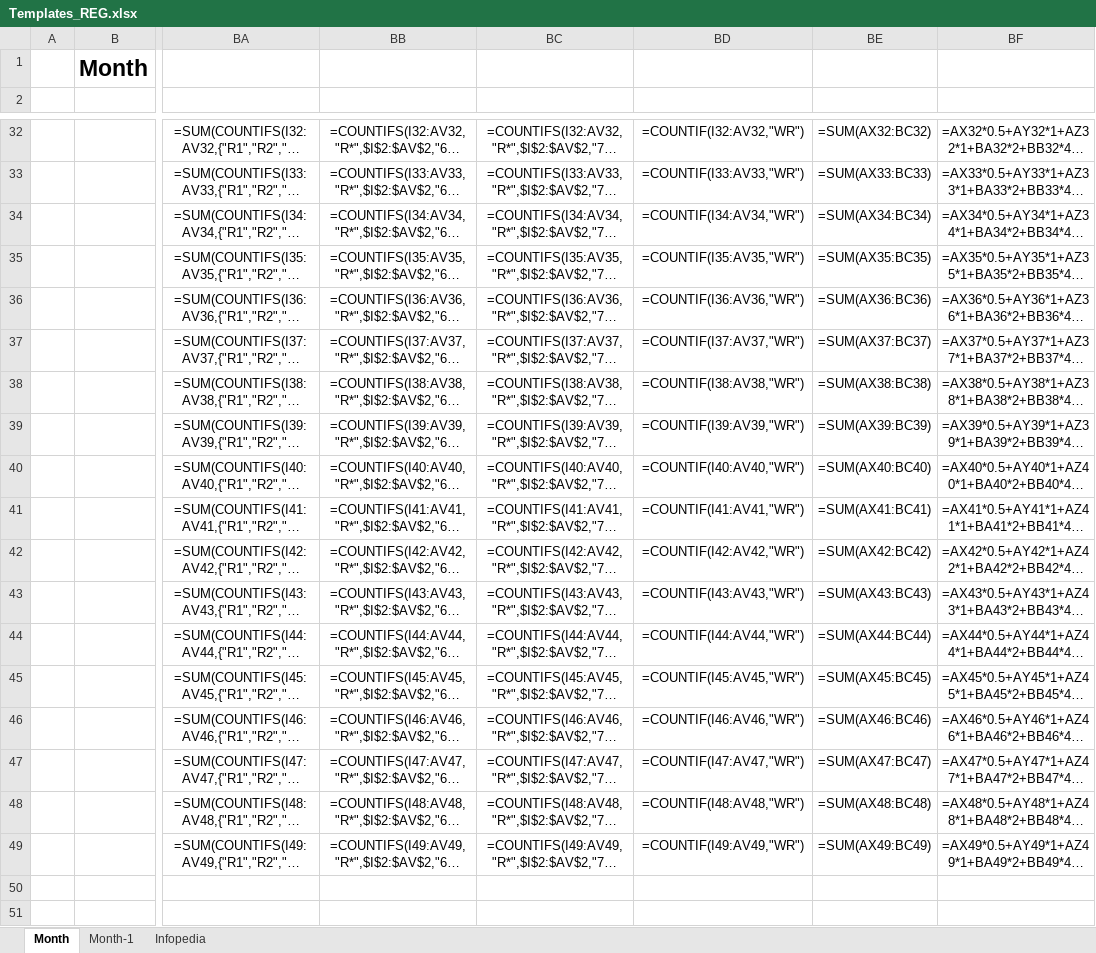
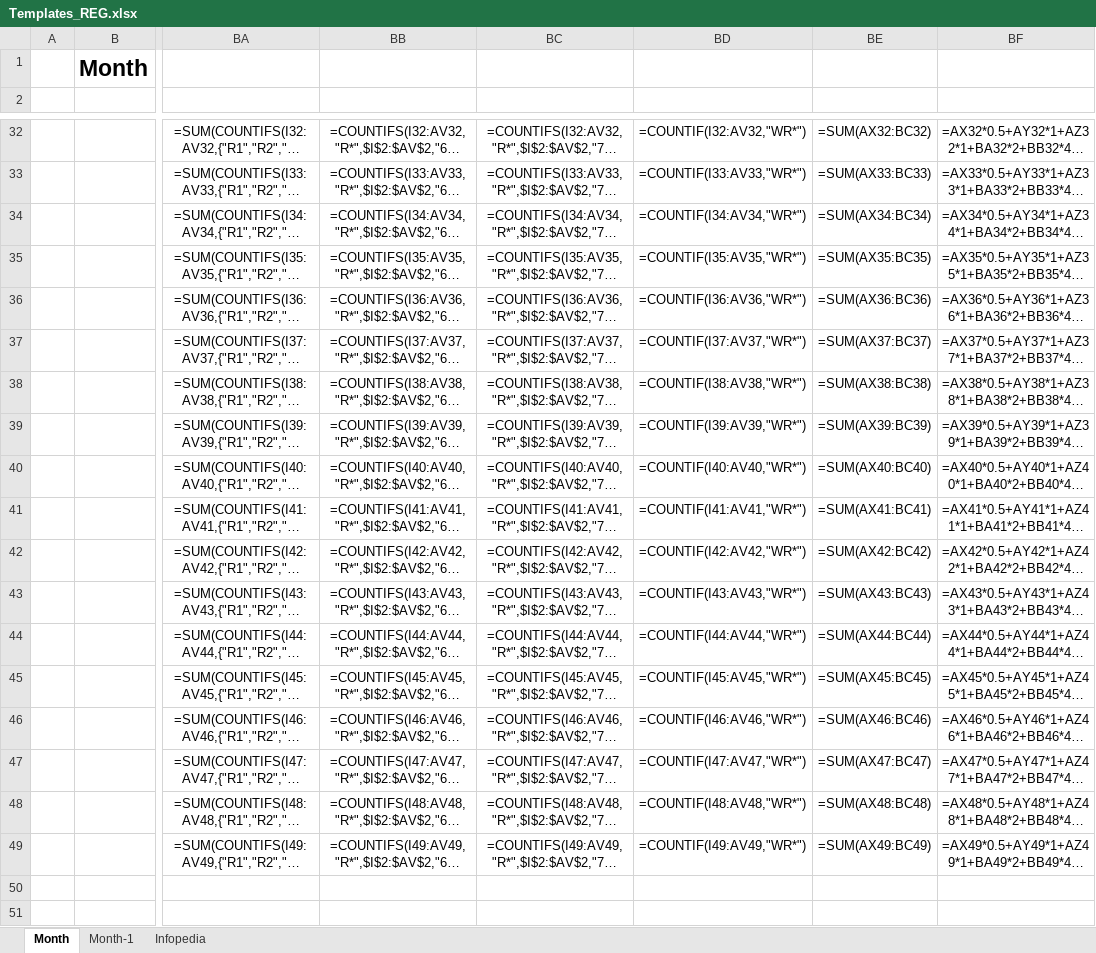
Before and after one commit to aiehtelac/roster, an Excel workbook: templates/Templates_REG.xlsx, sheet Month, drawn as a sheet; only a part is shown, gaps mark what is left out; long unchanged cells end in …; values as stored, in another font and other column widths than the file's, no borders; formulas are shown in place of their values; the diff covers the shown part only; the diff names each change by its address in the sheet, - before the commit and + after, or states it on an @@ line.

```diff
--- a/templates/Templates_REG.xlsx (sheet Month)
+++ b/templates/Templates_REG.xlsx (sheet Month)
-BD32: =COUNTIF(I32:AV32,"WR")
+BD32: =COUNTIF(I32:AV32,"WR*")
-BD33: =COUNTIF(I33:AV33,"WR")
+BD33: =COUNTIF(I33:AV33,"WR*")
-BD34: =COUNTIF(I34:AV34,"WR")
+BD34: =COUNTIF(I34:AV34,"WR*")
-BD35: =COUNTIF(I35:AV35,"WR")
+BD35: =COUNTIF(I35:AV35,"WR*")
-BD36: =COUNTIF(I36:AV36,"WR")
+BD36: =COUNTIF(I36:AV36,"WR*")
-BD37: =COUNTIF(I37:AV37,"WR")
+BD37: =COUNTIF(I37:AV37,"WR*")
-BD38: =COUNTIF(I38:AV38,"WR")
+BD38: =COUNTIF(I38:AV38,"WR*")
-BD39: =COUNTIF(I39:AV39,"WR")
+BD39: =COUNTIF(I39:AV39,"WR*")
-BD40: =COUNTIF(I40:AV40,"WR")
+BD40: =COUNTIF(I40:AV40,"WR*")
-BD41: =COUNTIF(I41:AV41,"WR")
+BD41: =COUNTIF(I41:AV41,"WR*")
-BD42: =COUNTIF(I42:AV42,"WR")
+BD42: =COUNTIF(I42:AV42,"WR*")
-BD43: =COUNTIF(I43:AV43,"WR")
+BD43: =COUNTIF(I43:AV43,"WR*")
-BD44: =COUNTIF(I44:AV44,"WR")
+BD44: =COUNTIF(I44:AV44,"WR*")
-BD45: =COUNTIF(I45:AV45,"WR")
+BD45: =COUNTIF(I45:AV45,"WR*")
-BD46: =COUNTIF(I46:AV46,"WR")
+BD46: =COUNTIF(I46:AV46,"WR*")
-BD47: =COUNTIF(I47:AV47,"WR")
+BD47: =COUNTIF(I47:AV47,"WR*")
-BD48: =COUNTIF(I48:AV48,"WR")
+BD48: =COUNTIF(I48:AV48,"WR*")
-BD49: =COUNTIF(I49:AV49,"WR")
+BD49: =COUNTIF(I49:AV49,"WR*")
```
Also changed, not shown: 26 edited cells elsewhere in this sheet, 1 other file.
